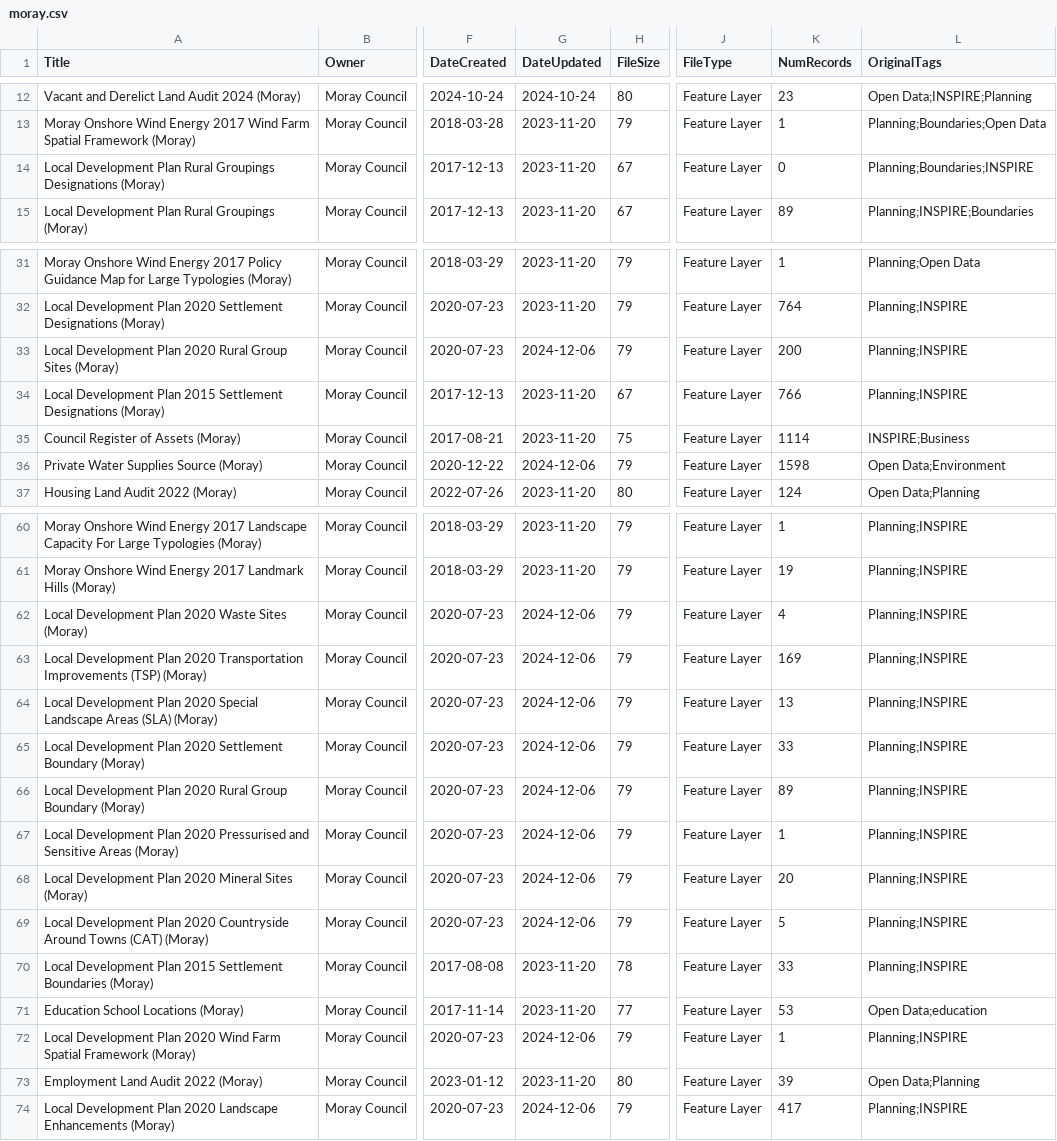
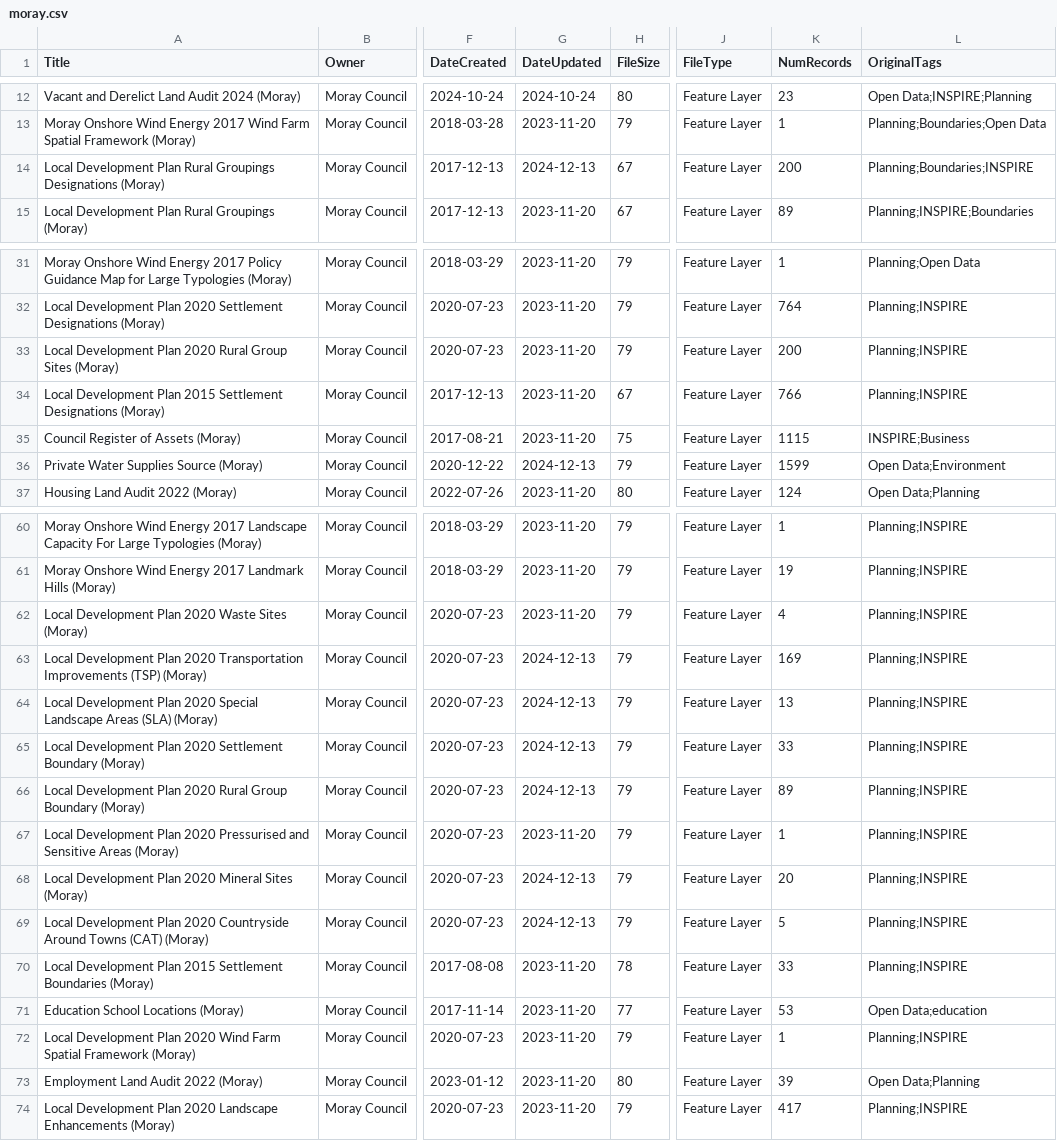
Before and after one commit to OpenDataScotland/the_od_bods, a CSV file: data/arcgis/moray.csv, drawn as a sheet; only a part is shown, gaps mark what is left out; the diff covers the shown part only; the diff names each change by its address in the sheet, - before the commit and + after, or states it on an @@ line.

```diff
--- a/data/arcgis/moray.csv
+++ b/data/arcgis/moray.csv
-G14 (DateUpdated): 2023-11-20
+G14 (DateUpdated): 2024-12-13
-K14 (NumRecords): 0
+K14 (NumRecords): 200
-G33 (DateUpdated): 2024-12-06
+G33 (DateUpdated): 2023-11-20
-K35 (NumRecords): 1114
+K35 (NumRecords): 1115
-G36 (DateUpdated): 2024-12-06
+G36 (DateUpdated): 2024-12-13
-K36 (NumRecords): 1598
+K36 (NumRecords): 1599
-G62 (DateUpdated): 2024-12-06
+G62 (DateUpdated): 2023-11-20
-G63:G66 (DateUpdated): 2024-12-06
+G63:G66 (DateUpdated): 2024-12-13
-G67 (DateUpdated): 2024-12-06
+G67 (DateUpdated): 2023-11-20
-G68:G69 (DateUpdated): 2024-12-06
+G68:G69 (DateUpdated): 2024-12-13
-G72 (DateUpdated): 2024-12-06
+G72 (DateUpdated): 2023-11-20
-G74 (DateUpdated): 2024-12-06
+G74 (DateUpdated): 2023-11-20
```
Also changed, not shown: 1 edited cell elsewhere in this file, data/USMART/Cycling Scotland.csv, data/USMART/Dumfries and Galloway Council.csv, 10 other files.
